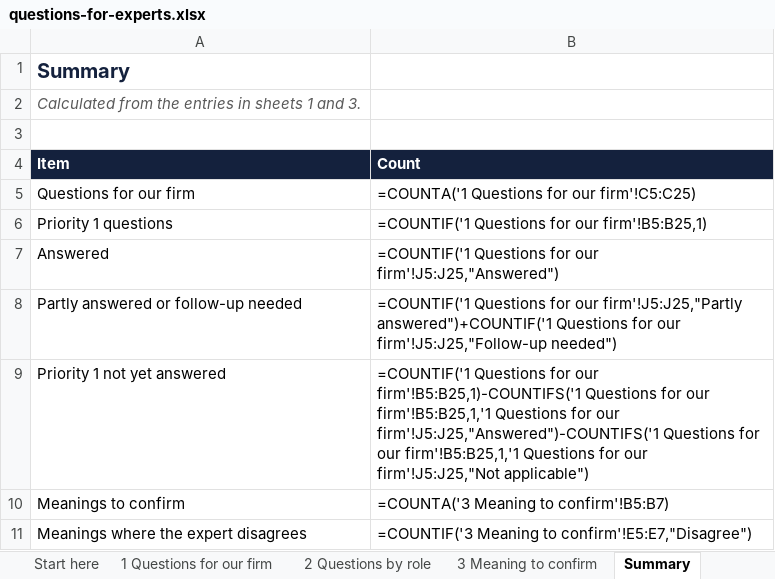
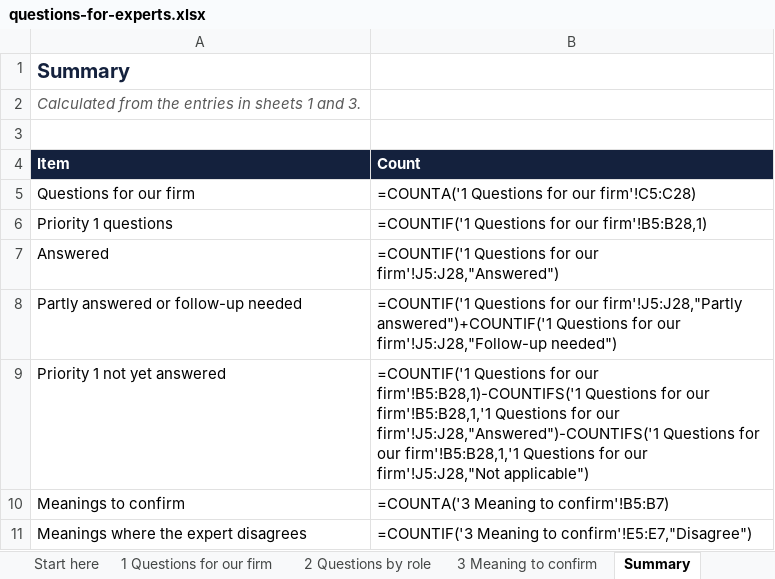
Before and after one commit to GaelFrance/ontologie, an Excel workbook: domains/margin-and-collateral/questions-for-experts.xlsx, sheet Summary, drawn as a sheet; values as stored, in another font and other column widths than the file's, no borders; formulas without a stored value are shown as written; the diff names each change by its address in the sheet, - before the commit and + after, or states it on an @@ line.

```diff
--- a/domains/margin-and-collateral/questions-for-experts.xlsx (sheet Summary)
+++ b/domains/margin-and-collateral/questions-for-experts.xlsx (sheet Summary)
-B5 (Count): =COUNTA('1 Questions for our firm'!C5:C25)
+B5 (Count): =COUNTA('1 Questions for our firm'!C5:C28)
-B6 (Count): =COUNTIF('1 Questions for our firm'!B5:B25,1)
+B6 (Count): =COUNTIF('1 Questions for our firm'!B5:B28,1)
-B7 (Count): …for our firm'!J5:J25,"Answered")
+B7 (Count): …for our firm'!J5:J28,"Answered")
-B8 (Count): …for our firm'!J5:J25,"Partly answered")+COUNTIF('1 Questions for our firm'!J5:J25,"Follow-up needed")
+B8 (Count): …for our firm'!J5:J28,"Partly answered")+COUNTIF('1 Questions for our firm'!J5:J28,"Follow-up needed")
-B9 (Count): …for our firm'!B5:B25,1)-COUNTIFS('1 Questions for our firm'!B5:B25,1,'1 Questions for our firm'!J5:J25,"Answered")-COUNTIFS('1 Questions for our firm'!B5:B25,1,'1 Questions for our firm'!J5:J25,"Not applicable")
+B9 (Count): …for our firm'!B5:B28,1)-COUNTIFS('1 Questions for our firm'!B5:B28,1,'1 Questions for our firm'!J5:J28,"Answered")-COUNTIFS('1 Questions for our firm'!B5:B28,1,'1 Questions for our firm'!J5:J28,"Not applicable")
```
Also changed, not shown: sheet 1 Questions for our firm, sheet 2 Questions by role, domains/clearing-give-up-and-acceptance/questions-for-experts.xlsx, domains/clearing-services-and-accounts/questions-for-experts.xlsx, 41 other files.
